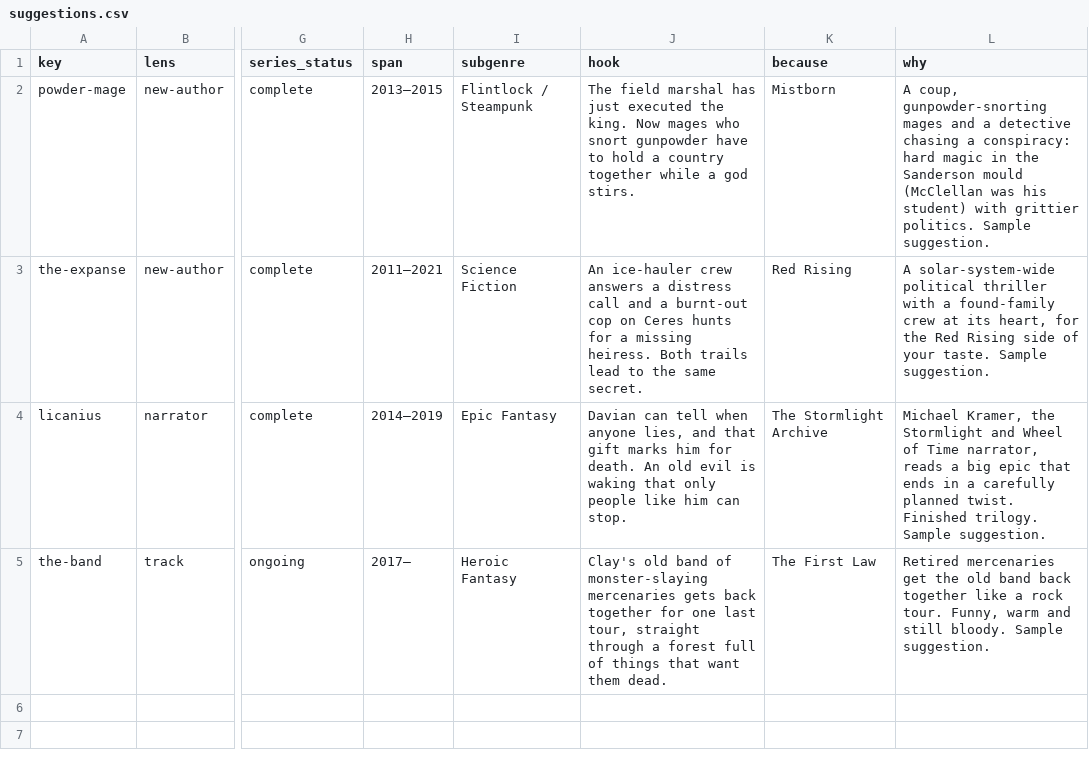
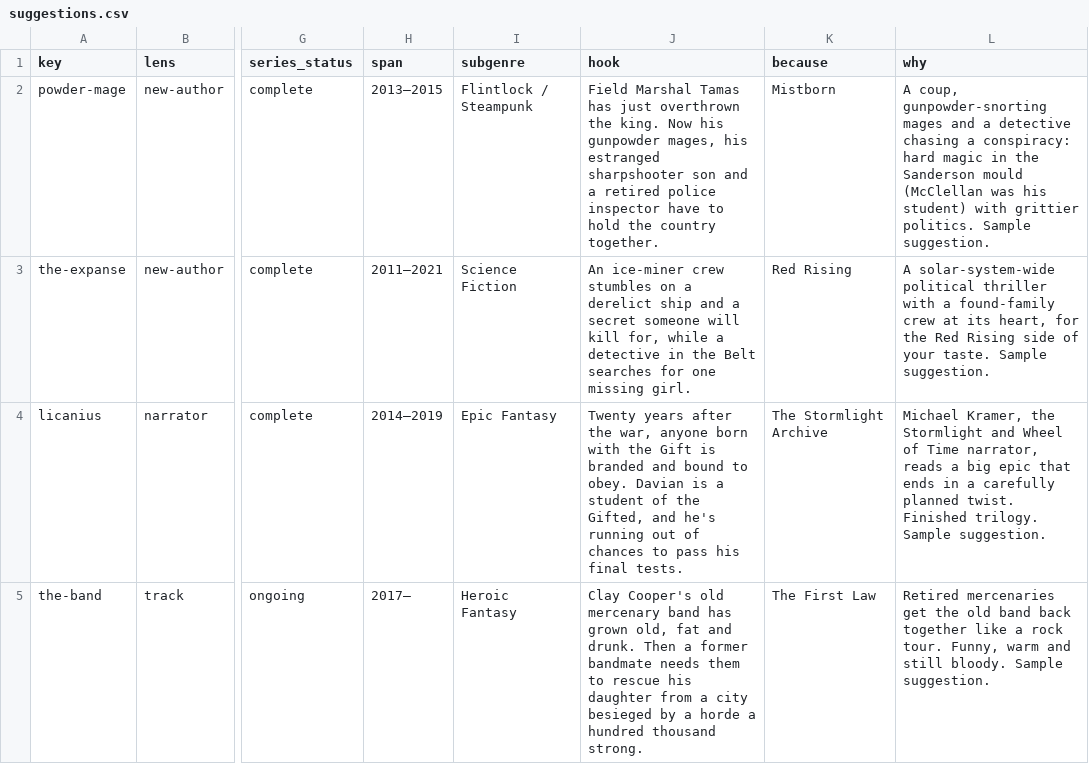
Before and after one commit to rooirobot/bookworm-assistant, a CSV file: data/suggestions.csv, drawn as a sheet; only a part is shown, gaps mark what is left out; the diff names each change by its address in the sheet, - before the commit and + after, or states it on an @@ line.

```diff
--- a/data/suggestions.csv
+++ b/data/suggestions.csv
-J2 (hook): The field marshal has just executed the king. Now mages who snort gunpowder have to hold a country together while a god stirs.
+J2 (hook): Field Marshal Tamas has just overthrown the king. Now his gunpowder mages, his estranged sharpshooter son and a retired police inspector have to hold the country together.
-J3 (hook): An ice-hauler crew answers a distress call and a burnt-out cop on Ceres hunts for a missing heiress. Both trails lead to the same secret.
+J3 (hook): An ice-miner crew stumbles on a derelict ship and a secret someone will kill for, while a detective in the Belt searches for one missing girl.
-J4 (hook): Davian can tell when anyone lies, and that gift marks him for death. An old evil is waking that only people like him can stop.
+J4 (hook): Twenty years after the war, anyone born with the Gift is branded and bound to obey. Davian is a student of the Gifted, and he's running out of chances to pass his final tests.
-J5 (hook): Clay's old band of monster-slaying mercenaries gets back together for one last tour, straight through a forest full of things that want them dead.
+J5 (hook): Clay Cooper's old mercenary band has grown old, fat and drunk. Then a former bandmate needs them to rescue his daughter from a city besieged by a horde a hundred thousand strong.
```
Also changed, not shown: 2 other files.
